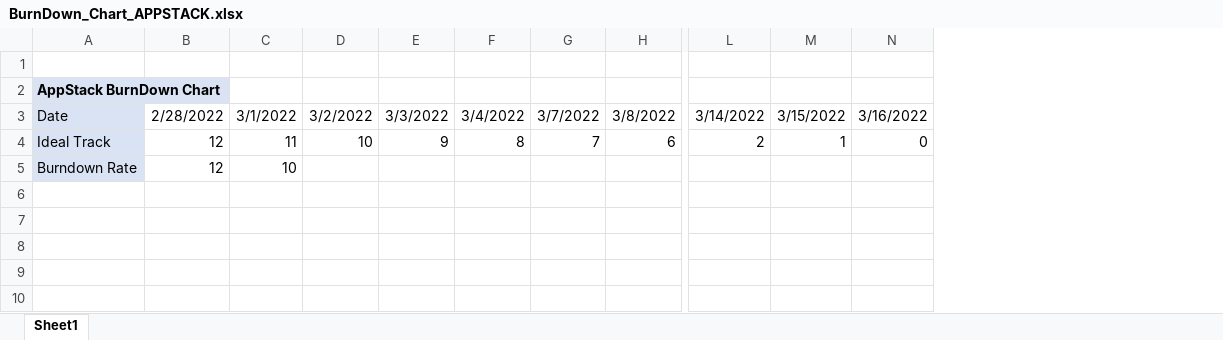
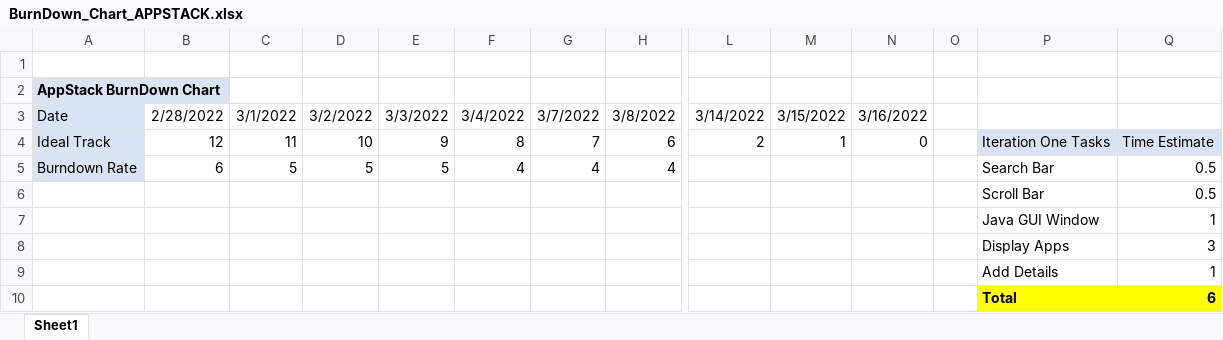
Before and after one commit to Tproffitt15/App-Catalog-Project, an Excel workbook: BurnDown_Chart_APPSTACK.xlsx, sheet Sheet1, drawn as a sheet; only a part is shown, gaps mark what is left out; values as stored, in another font and other column widths than the file's, no borders; charts and pictures not drawn; addresses are those after the commit; rows hold the shown columns only; the diff names each change by its address in the sheet, - before the commit and + after, or states it on an @@ line.

Commit message:
Replace BurnDown_Chart_APPSTACK.xlsx - Meeting 3

```diff
--- a/BurnDown_Chart_APPSTACK.xlsx (sheet Sheet1)
+++ b/BurnDown_Chart_APPSTACK.xlsx (sheet Sheet1)
+column O, empty
+column P, row 4: Iteration One Tasks; row 6: Scroll Bar
+column Q, row 4: Time Estimate; row 6: 0.5
+row 5: Burndown Rate | 6 | 5 | 5 | 5 | 4 | 4 | 4 |  |  |  |  | Search Bar | 0.5
-A6: Burndown Rate
+A6: (empty)
-A6 fill: #DAE3F3
+A6 fill: none
-B6: 12
+B6: (empty)
-C6: 10
+C6: (empty)
+row 7:  |  |  |  |  |  |  |  |  |  |  |  | Java GUI Window | 1
+row 8:  |  |  |  |  |  |  |  |  |  |  |  | Display Apps | 3
+row 9:  |  |  |  |  |  |  |  |  |  |  |  | Add Details | 1
+row 10:  |  |  |  |  |  |  |  |  |  |  |  | Total | 6
```
Also changed, not shown: charts or pictures.
